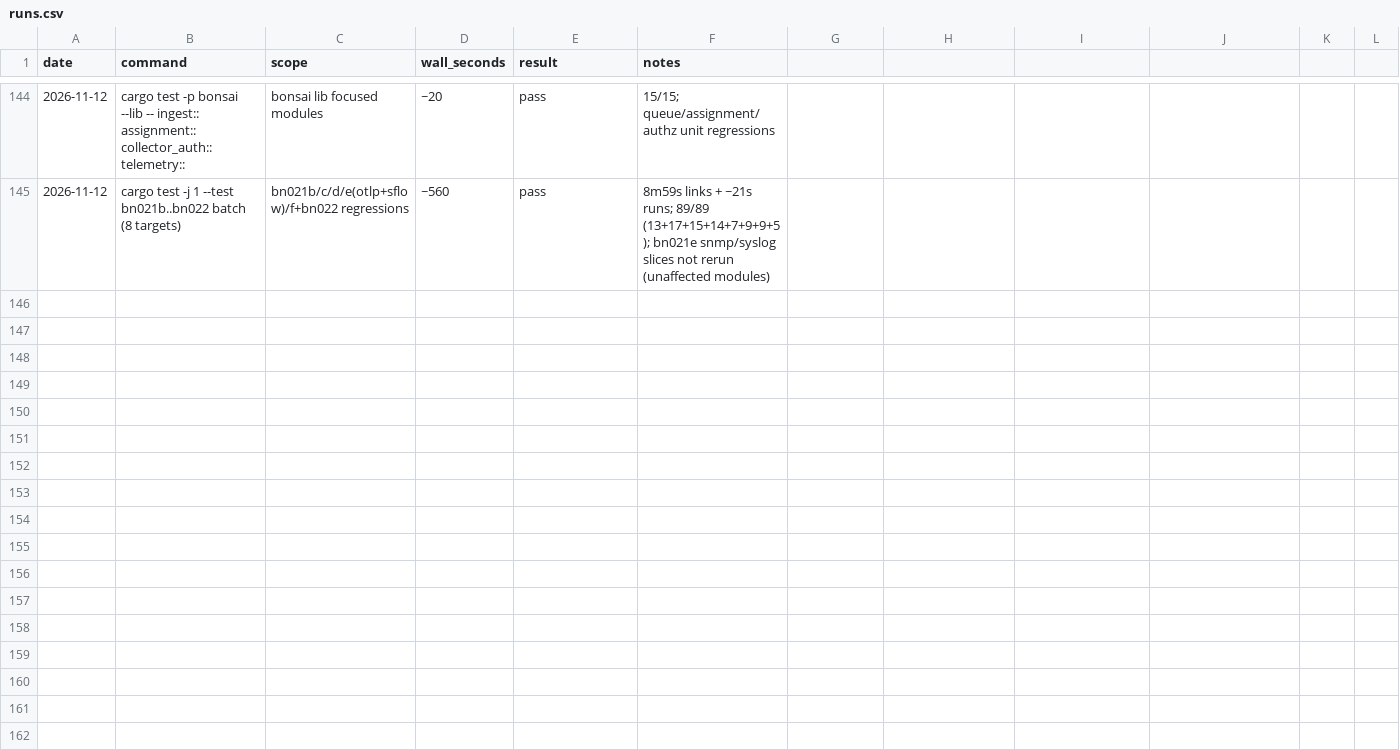
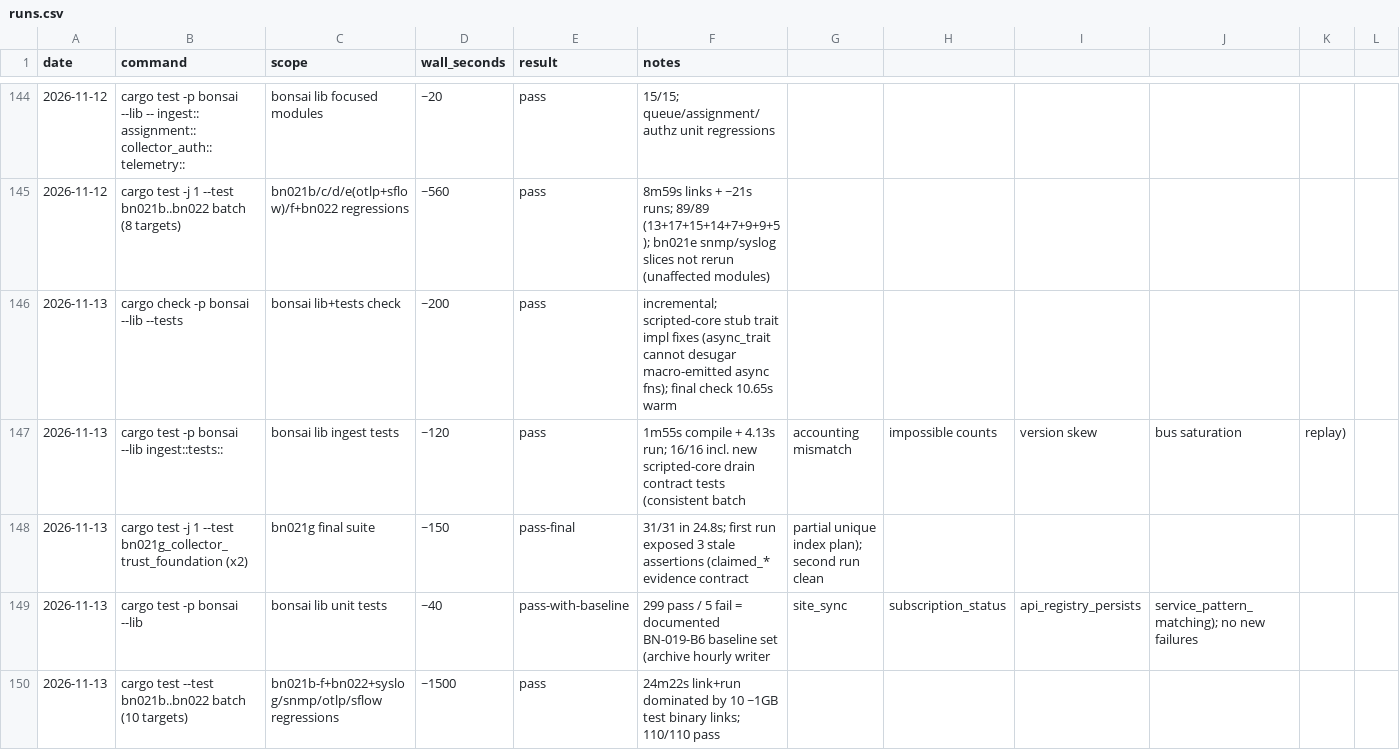
Before and after one commit to g-arjuna/bonsai, a CSV file: docs/build-times/runs.csv, drawn as a sheet; only a part is shown, gaps mark what is left out.

```diff
--- a/docs/build-times/runs.csv
+++ b/docs/build-times/runs.csv
@@ -145 +145,6 @@ date,command,scope,wall_seconds,result,notes
 2026-11-12,cargo test -j 1 --test bn021b..bn022 batch (8 targets),bn021b/c/d/e(otlp+sflow)/f+bn022 regressions,~560,pass,8m59s links + ~21s runs; 89/89 (13+17+15+14+7+9+9+5); bn021e snmp/syslog slices not rerun (unaffected modules)
+2026-11-13,cargo check -p bonsai --lib --tests,bonsai lib+tests check,~200,pass,incremental; scripted-core stub trait impl fixes (async_trait cannot desugar macro-emitted async fns); final check 10.65s warm
+2026-11-13,cargo test -p bonsai --lib ingest::tests::,bonsai lib ingest tests,~120,pass,1m55s compile + 4.13s run; 16/16 incl. new scripted-core drain contract tests (consistent batch, accounting mismatch, impossible counts, version skew, bus saturation, replay)
+2026-11-13,cargo test -j 1 --test bn021g_collector_trust_foundation (x2),bn021g final suite,~150,pass-final,31/31 in 24.8s; first run exposed 3 stale assertions (claimed_* evidence contract, partial unique index plan); second run clean
+2026-11-13,cargo test -p bonsai --lib,bonsai lib unit tests,~40,pass-with-baseline,299 pass / 5 fail = documented BN-019-B6 baseline set (archive hourly writer, site_sync, subscription_status, api_registry_persists, service_pattern_matching); no new failures
+2026-11-13,cargo test --test bn021b..bn022 batch (10 targets),bn021b-f+bn022+syslog/snmp/otlp/sflow regressions,~1500,pass,24m22s link+run dominated by 10 ~1GB test binary links; 110/110 pass
```
Also changed, not shown: 11 other files.
